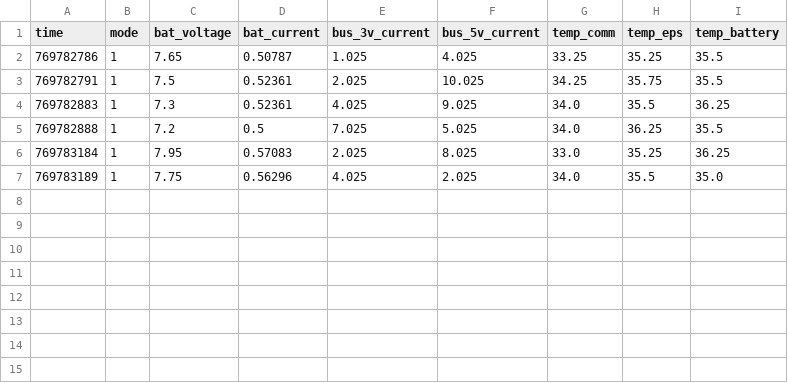
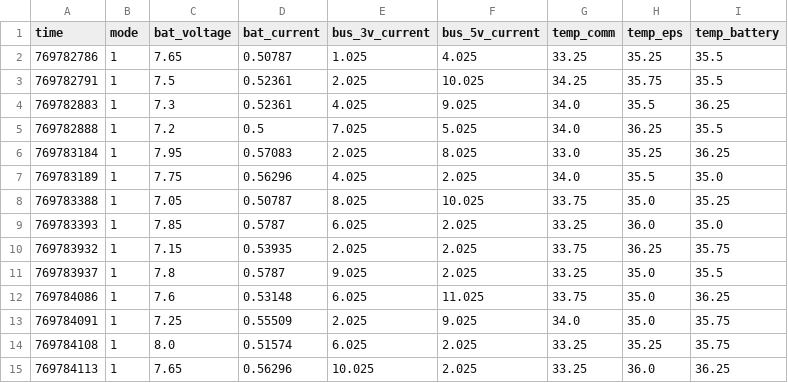
Before and after one commit to ashwingur/Arduino-UART-RF-Transceiver, a CSV file: wod.csv, drawn as a sheet; the diff names each change by its address in the sheet, - before the commit and + after, or states it on an @@ line.

```diff
--- a/wod.csv
+++ b/wod.csv
+row 8: 769783388 | 1 | 7.05 | 0.50787 | 8.025 | 10.025 | 33.75 | 35.0 | 35.25
+row 9: 769783393 | 1 | 7.85 | 0.5787 | 6.025 | 2.025 | 33.25 | 36.0 | 35.0
+row 10: 769783932 | 1 | 7.15 | 0.53935 | 2.025 | 2.025 | 33.75 | 36.25 | 35.75
+row 11: 769783937 | 1 | 7.8 | 0.5787 | 9.025 | 2.025 | 33.25 | 35.0 | 35.5
+row 12: 769784086 | 1 | 7.6 | 0.53148 | 6.025 | 11.025 | 33.75 | 35.0 | 36.25
+row 13: 769784091 | 1 | 7.25 | 0.55509 | 2.025 | 9.025 | 34.0 | 35.0 | 35.75
+row 14: 769784108 | 1 | 8.0 | 0.51574 | 6.025 | 2.025 | 33.25 | 35.25 | 35.75
+row 15: 769784113 | 1 | 7.65 | 0.56296 | 10.025 | 2.025 | 33.25 | 36.0 | 36.25
```
Also changed, not shown: 2 other files.
